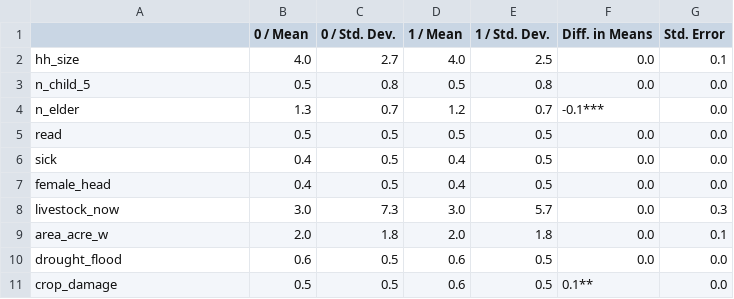
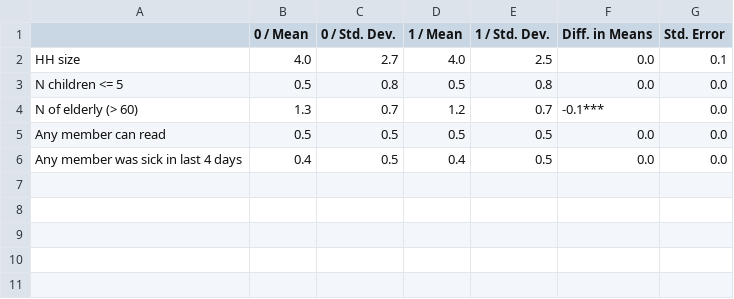
Before and after one commit to mariarrt94/rrf24_training_mer, a CSV file: R/Outputs/balance_table.csv, drawn as a sheet.

```diff
--- a/R/Outputs/balance_table.csv
+++ b/R/Outputs/balance_table.csv
@@ -1,11 +1,6 @@
 " ","0 / Mean","0 / Std. Dev.","1 / Mean","1 / Std. Dev.","Diff. in Means","Std. Error"
-"hh_size","4.0","2.7","4.0","2.5","0.0","0.1"
-"n_child_5","0.5","0.8","0.5","0.8","0.0","0.0"
-"n_elder","1.3","0.7","1.2","0.7","-0.1***","0.0"
-"read","0.5","0.5","0.5","0.5","0.0","0.0"
-"sick","0.4","0.5","0.4","0.5","0.0","0.0"
-"female_head","0.4","0.5","0.4","0.5","0.0","0.0"
-"livestock_now","3.0","7.3","3.0","5.7","0.0","0.3"
-"area_acre_w","2.0","1.8","2.0","1.8","0.0","0.1"
-"drought_flood","0.6","0.5","0.6","0.5","0.0","0.0"
-"crop_damage","0.5","0.5","0.6","0.5","0.1**","0.0"
+"HH size","4.0","2.7","4.0","2.5","0.0","0.1"
+"N children <= 5","0.5","0.8","0.5","0.8","0.0","0.0"
+"N of elderly (> 60)","1.3","0.7","1.2","0.7","-0.1***","0.0"
+"Any member can read","0.5","0.5","0.5","0.5","0.0","0.0"
+"Any member was sick in last 4 days","0.4","0.5","0.4","0.5","0.0","0.0"
```
Also changed, not shown: R/Outputs/summary_table.csv, 5 other files.
